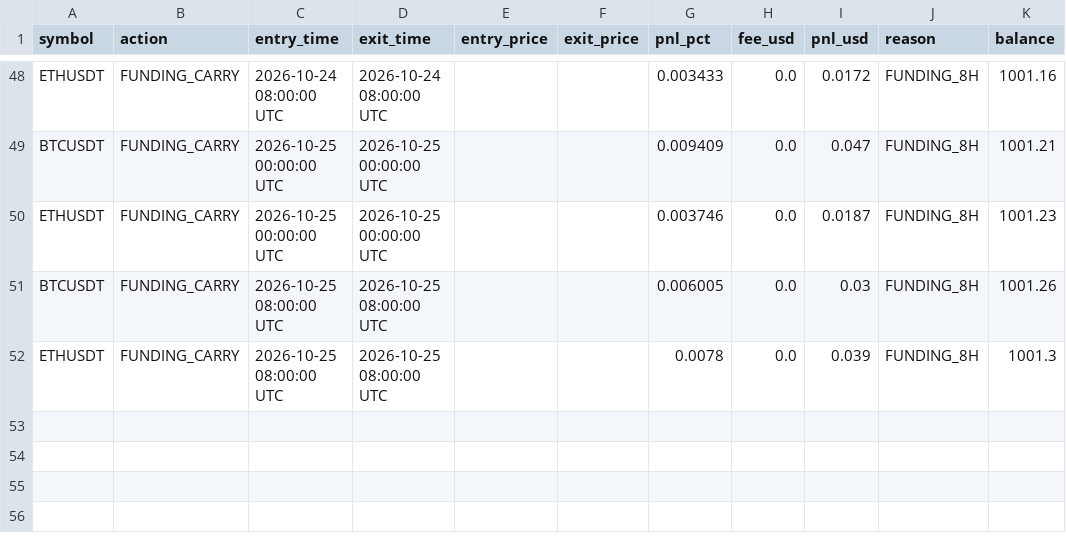
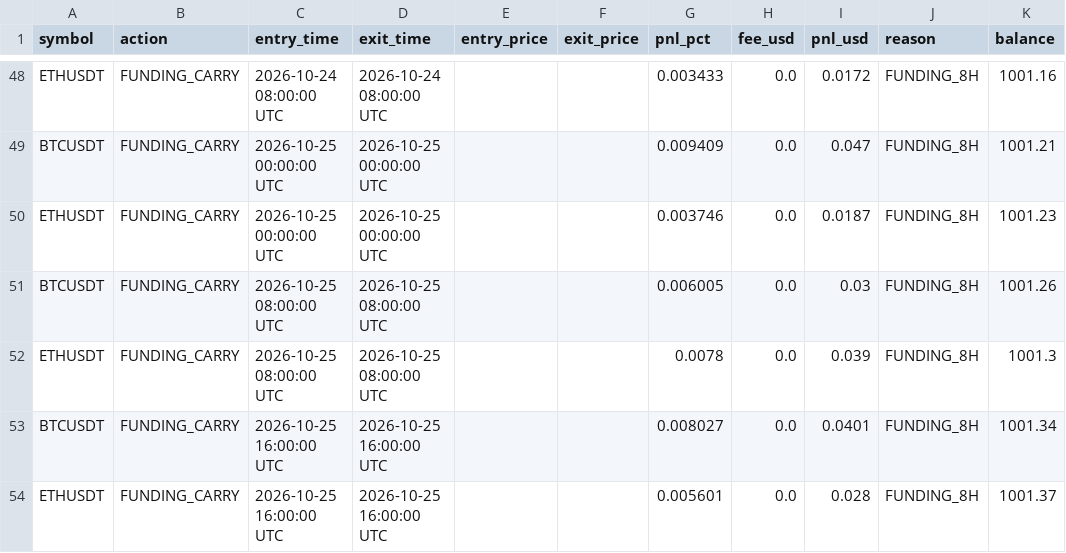
Before and after one commit to thokfoot/crypto-orderblock-bot, a CSV file: data/crypto_paper_trades.csv, drawn as a sheet; only a part is shown, gaps mark what is left out; the diff names each change by its address in the sheet, - before the commit and + after, or states it on an @@ line.

```diff
--- a/data/crypto_paper_trades.csv
+++ b/data/crypto_paper_trades.csv
+row 53: BTCUSDT | FUNDING_CARRY | 2026-10-25 16:00:00 UTC | 2026-10-25 16:00:00 UTC |  |  | 0.008027 | 0.0 | 0.0401 | FUNDING_8H | 1001.34
+row 54: ETHUSDT | FUNDING_CARRY | 2026-10-25 16:00:00 UTC | 2026-10-25 16:00:00 UTC |  |  | 0.005601 | 0.0 | 0.028 | FUNDING_8H | 1001.37
```
Also changed, not shown: 2 other files.
